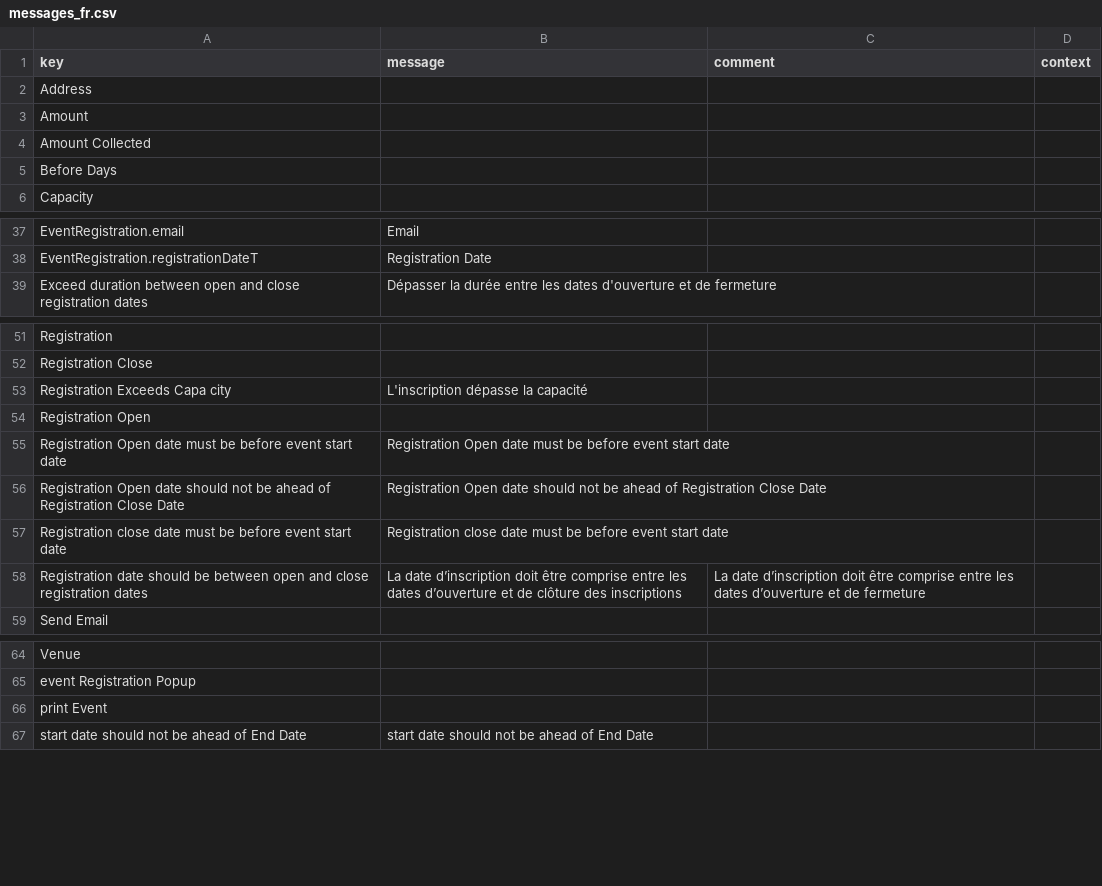
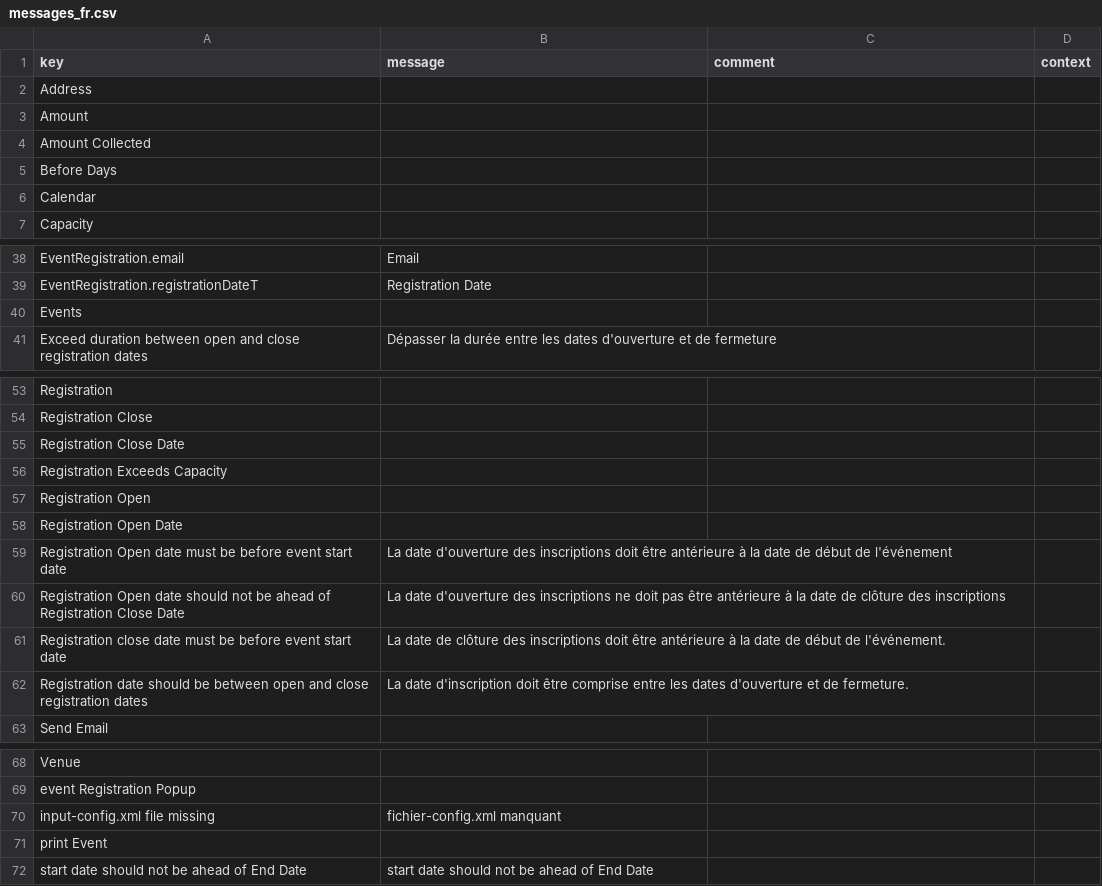
Before and after one commit to naveenkumarswami/axelor-event, a CSV file: modules/axelor-event/src/main/resources/i18n/messages_fr.csv, drawn as a sheet; only a part is shown, gaps mark what is left out.

```diff
--- a/modules/axelor-event/src/main/resources/i18n/messages_fr.csv
+++ b/modules/axelor-event/src/main/resources/i18n/messages_fr.csv
@@ -5,2 +5,3 @@
 "Before Days",,,
+"Calendar",,,
 "Capacity",,,
@@ -38,2 +39,3 @@
 "EventRegistration.registrationDateT","Registration Date",,
+"Events",,,
 "Exceed duration between open and close registration dates","Dépasser la durée entre les dates d'ouverture et de fermeture",,
@@ -52,8 +54,10 @@
 "Registration Close",,,
-"Registration Exceeds Capa	city","L'inscription dépasse la capacité",,
+"Registration Close Date",,,
+"Registration Exceeds Capacity",,,
 "Registration Open",,,
-"Registration Open date must be before event start date","Registration Open date must be before event start date",,
-"Registration Open date should not be ahead of Registration Close Date","Registration Open date should not be ahead of Registration Close Date",,
-"Registration close date must be before event start date","Registration close date must be before event start date",,
-"Registration date should be between open and close registration dates","La date d’inscription doit être comprise entre les dates d’ouverture et de clôture des inscriptions "," La date d’inscription doit être comprise entre les dates d’ouverture et de fermeture",,
+"Registration Open Date",,,
+"Registration Open date must be before event start date","La date d'ouverture des inscriptions doit être antérieure à la date de début de l'événement",,
+"Registration Open date should not be ahead of Registration Close Date","La date d'ouverture des inscriptions ne doit pas être antérieure à la date de clôture des inscriptions",,
+"Registration close date must be before event start date","La date de clôture des inscriptions doit être antérieure à la date de début de l'événement.",,
+"Registration date should be between open and close registration dates","La date d'inscription doit être comprise entre les dates d'ouverture et de fermeture.",,
 "Send Email",,,
@@ -65,2 +69,3 @@
 "event Registration Popup",,,
+"input-config.xml file missing","fichier-config.xml manquant",,
 "print Event",,,
```
Also changed, not shown: modules/axelor-event/src/main/resources/i18n/messages.csv, modules/axelor-event/src/main/resources/i18n/messages_en.csv, 1 other file.
